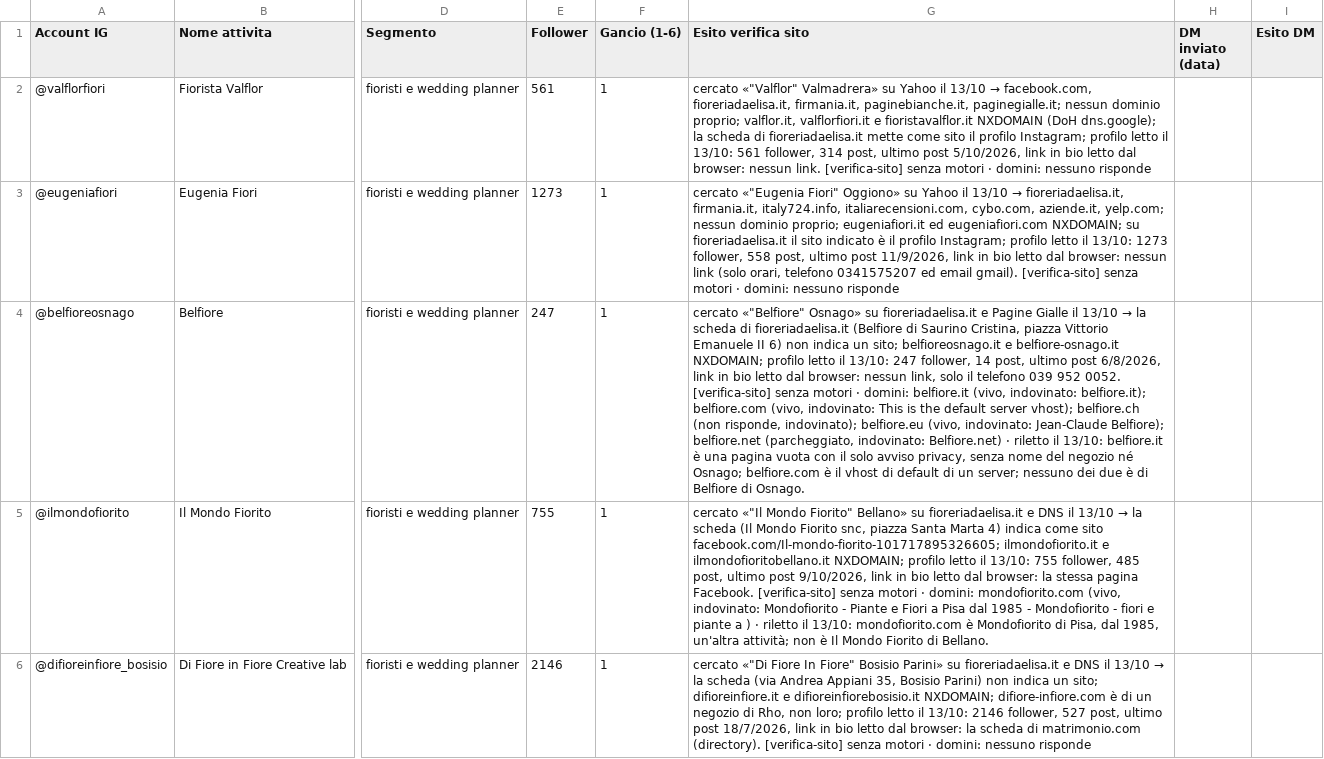
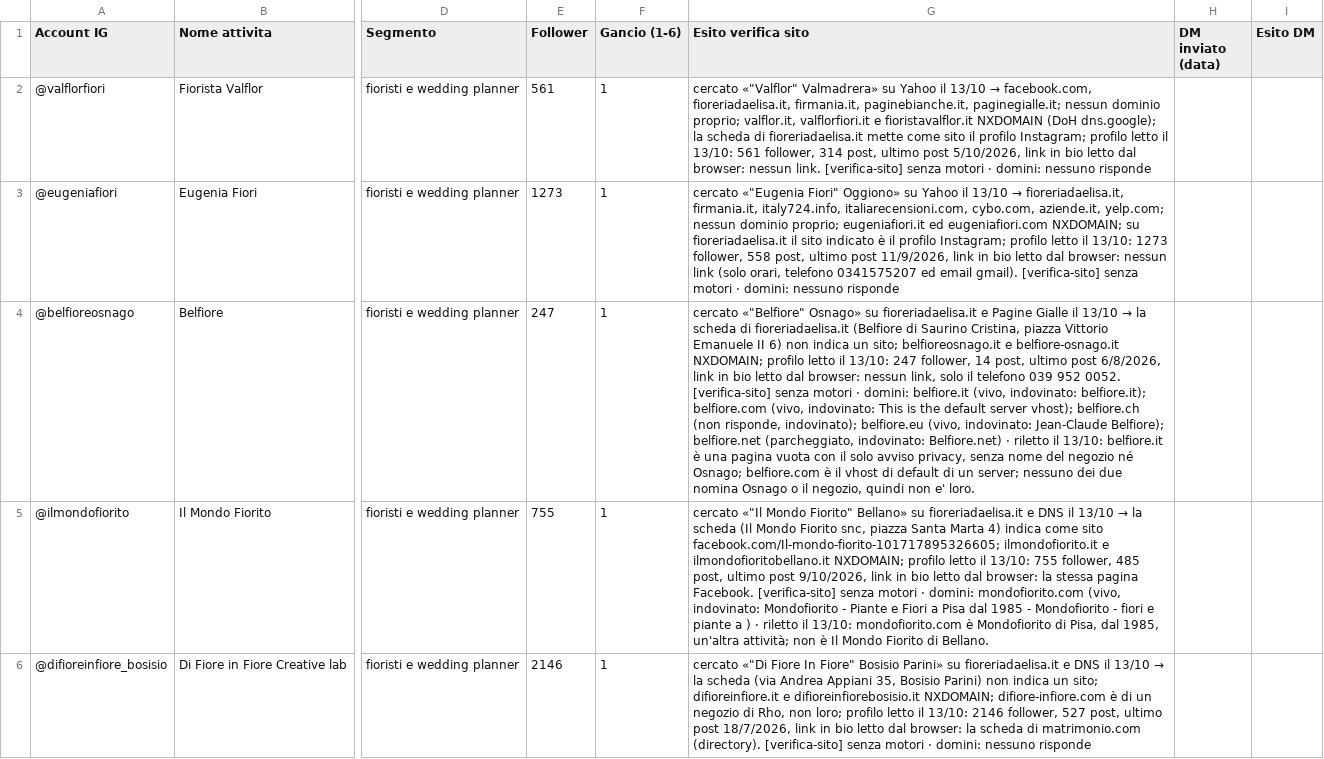
Before and after one commit to Nixo999/denki-brain, a CSV file: 02-Sales/liste/2026-10-13-instagram-siti-lc-fioristi.csv, drawn as a sheet; only a part is shown, gaps mark what is left out; the diff covers the shown part only; the diff names each change by its address in the sheet, - before the commit and + after, or states it on an @@ line.

```diff
--- a/02-Sales/liste/2026-10-13-instagram-siti-lc-fioristi.csv
+++ b/02-Sales/liste/2026-10-13-instagram-siti-lc-fioristi.csv
-G4 (Esito verifica sito): …dei due è di Belfiore di Osnago.
+G4 (Esito verifica sito): …dei due nomina Osnago o il negozio, quindi non e' loro.
```
Also changed, not shown: 1 edited cell elsewhere in this file, 02-Sales/liste/rotazione.csv, 4 other files.
